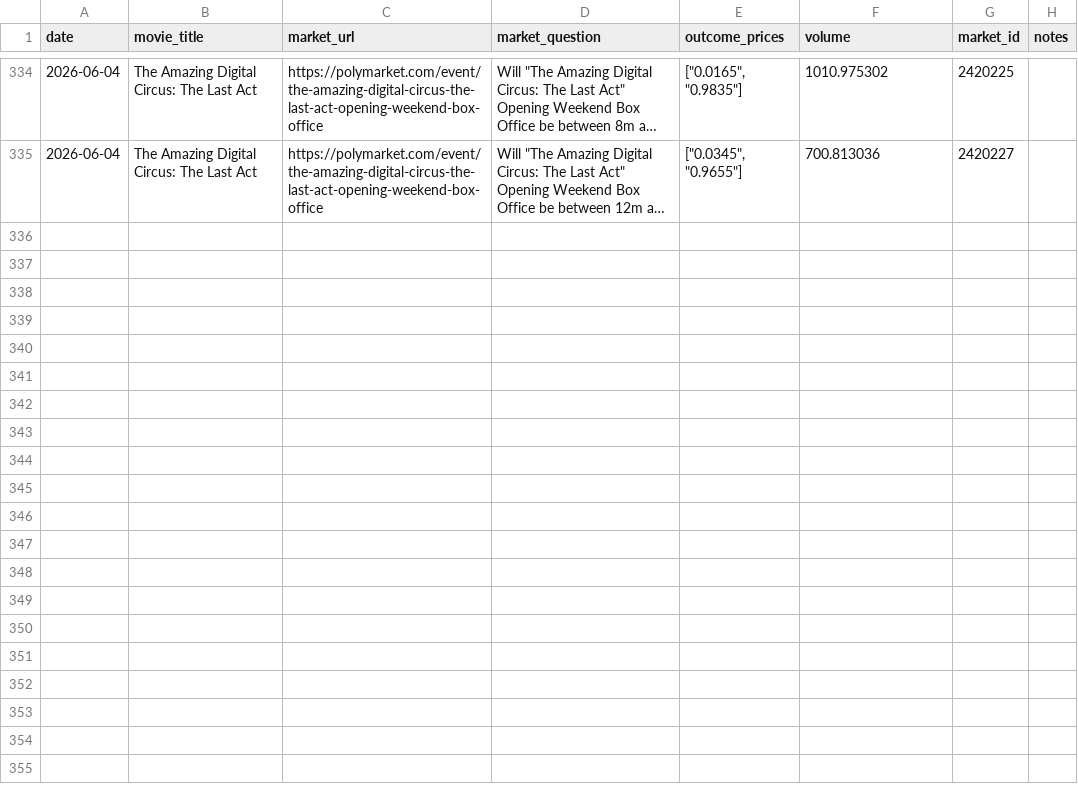
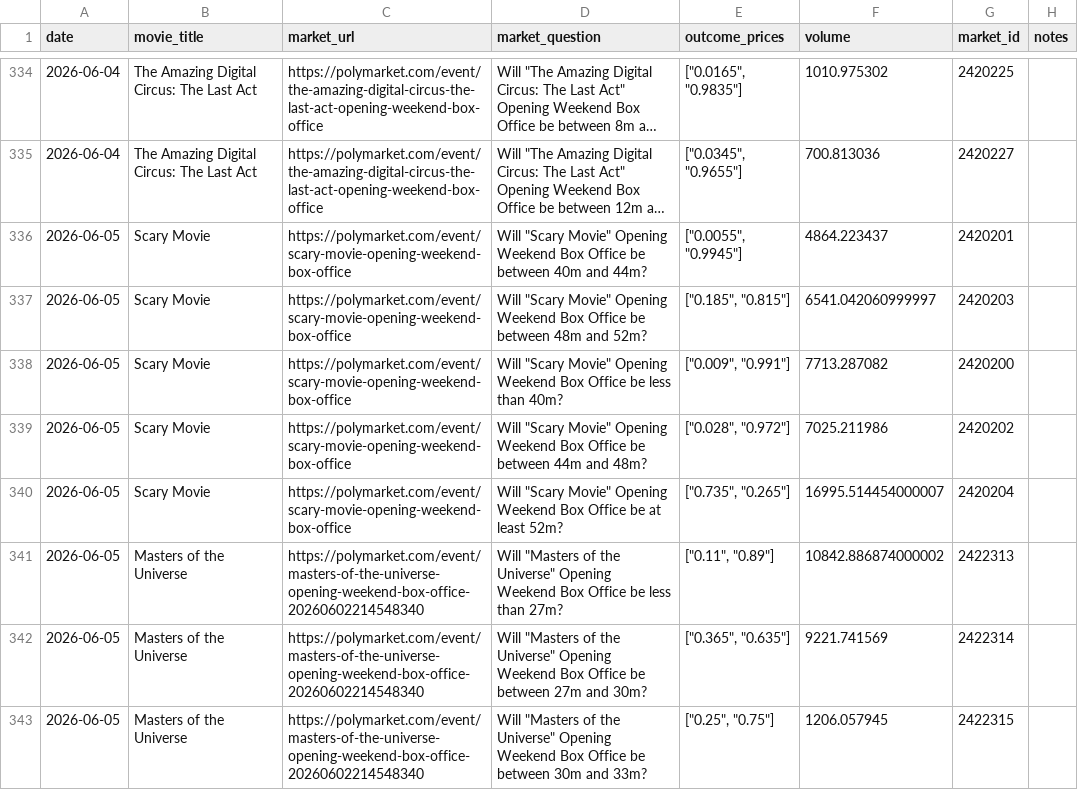
Before and after one commit to arnauddg27-svg/Theatres, a CSV file: box-office-tracker/data/polymarket-markets.csv, drawn as a sheet; only a part is shown, gaps mark what is left out; long unchanged cells end in …; the diff covers the shown part only; the diff names each change by its address in the sheet, - before the commit and + after, or states it on an @@ line.

```diff
--- a/box-office-tracker/data/polymarket-markets.csv
+++ b/box-office-tracker/data/polymarket-markets.csv
+row 336: 2026-06-05 | Scary Movie | https://polymarket.com/event/scary-movie-opening-weekend-box-office | Will "Scary Movie" Opening Weekend Box Office be between 40m and 44m? | ["0.0055", "0.9945"] | 4864.223437 | 2420201
+row 337: 2026-06-05 | Scary Movie | https://polymarket.com/event/scary-movie-opening-weekend-box-office | Will "Scary Movie" Opening Weekend Box Office be between 48m and 52m? | ["0.185", "0.815"] | 6541.042060999997 | 2420203
+row 338: 2026-06-05 | Scary Movie | https://polymarket.com/event/scary-movie-opening-weekend-box-office | Will "Scary Movie" Opening Weekend Box Office be less than 40m? | ["0.009", "0.991"] | 7713.287082 | 2420200
+row 339: 2026-06-05 | Scary Movie | https://polymarket.com/event/scary-movie-opening-weekend-box-office | Will "Scary Movie" Opening Weekend Box Office be between 44m and 48m? | ["0.028", "0.972"] | 7025.211986 | 2420202
+row 340: 2026-06-05 | Scary Movie | https://polymarket.com/event/scary-movie-opening-weekend-box-office | Will "Scary Movie" Opening Weekend Box Office be at least 52m? | ["0.735", "0.265"] | 16995.514454000007 | 2420204
+row 341: 2026-06-05 | Masters of the Universe | https://polymarket.com/event/masters-of-the-universe-opening-weekend-box-office-20260602214548340 | Will "Masters of the Universe" Opening Weekend Box Office be less than 27m? | ["0.11", "0.89"] | 10842.886874000002 | 2422313
+row 342: 2026-06-05 | Masters of the Universe | https://polymarket.com/event/masters-of-the-universe-opening-weekend-box-office-20260602214548340 | Will "Masters of the Universe" Opening Weekend Box Office be between 27m and 30m? | ["0.365", "0.635"] | 9221.741569 | 2422314
+row 343: 2026-06-05 | Masters of the Universe | https://polymarket.com/event/masters-of-the-universe-opening-weekend-box-office-20260602214548340 | Will "Masters of the Universe" Opening Weekend Box Office be between 30m and 33m? | ["0.25", "0.75"] | 1206.057945 | 2422315
```
Also changed, not shown: 7 added rows elsewhere in this file, 2 other files.
